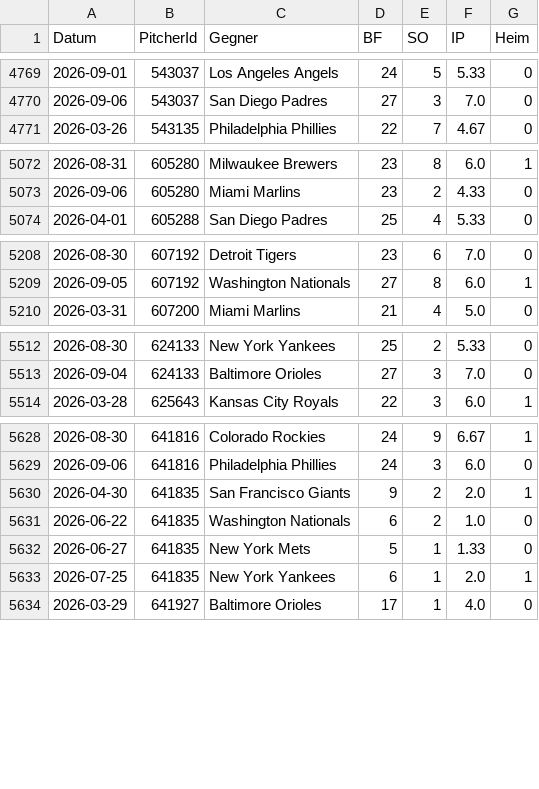
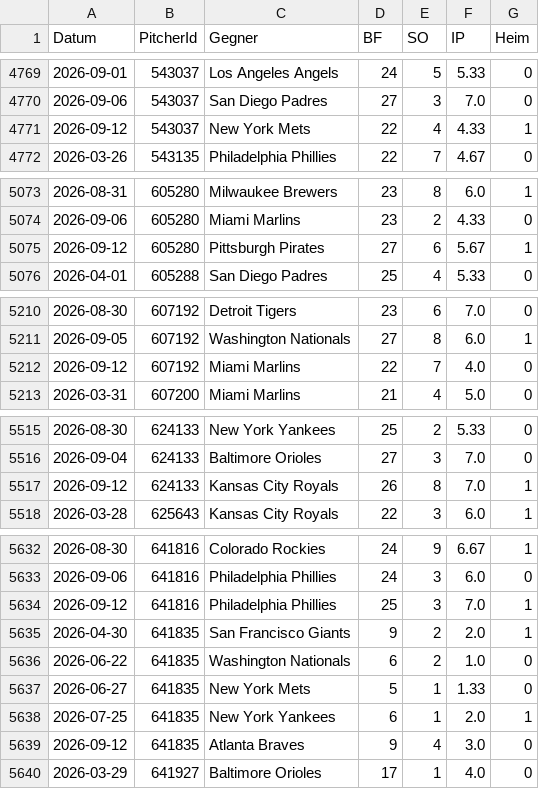
Before and after one commit to gobitodic0007-hash/Wettmodell, a CSV file: daten/mlb-starts.csv, drawn as a sheet; only a part is shown, gaps mark what is left out; the diff covers the shown part only.

```diff
--- a/daten/mlb-starts.csv
+++ b/daten/mlb-starts.csv
@@ -4770,2 +4770,3 @@ Datum,PitcherId,Gegner,BF,SO,IP,Heim
 2026-09-06,543037,San Diego Padres,27,3,7.0,0
+2026-09-12,543037,New York Mets,22,4,4.33,1
 2026-03-26,543135,Philadelphia Phillies,22,7,4.67,0
@@ -5073,2 +5074,3 @@ Datum,PitcherId,Gegner,BF,SO,IP,Heim
 2026-09-06,605280,Miami Marlins,23,2,4.33,0
+2026-09-12,605280,Pittsburgh Pirates,27,6,5.67,1
 2026-04-01,605288,San Diego Padres,25,4,5.33,0
@@ -5209,2 +5211,3 @@ Datum,PitcherId,Gegner,BF,SO,IP,Heim
 2026-09-05,607192,Washington Nationals,27,8,6.0,1
+2026-09-12,607192,Miami Marlins,22,7,4.0,0
 2026-03-31,607200,Miami Marlins,21,4,5.0,0
@@ -5513,2 +5516,3 @@ Datum,PitcherId,Gegner,BF,SO,IP,Heim
 2026-09-04,624133,Baltimore Orioles,27,3,7.0,0
+2026-09-12,624133,Kansas City Royals,26,8,7.0,1
 2026-03-28,625643,Kansas City Royals,22,3,6.0,1
@@ -5629,2 +5633,3 @@ Datum,PitcherId,Gegner,BF,SO,IP,Heim
 2026-09-06,641816,Philadelphia Phillies,24,3,6.0,0
+2026-09-12,641816,Philadelphia Phillies,25,3,7.0,1
 2026-04-30,641835,San Francisco Giants,9,2,2.0,1
@@ -5633,2 +5638,3 @@ Datum,PitcherId,Gegner,BF,SO,IP,Heim
 2026-07-25,641835,New York Yankees,6,1,2.0,1
+2026-09-12,641835,Atlanta Braves,9,4,3.0,0
 2026-03-29,641927,Baltimore Orioles,17,1,4.0,0
```
Also changed, not shown: 22 added rows elsewhere in this file, daten/mlb-ansetzungen.csv, daten/mlb-pitcher.csv, 3 other files.
